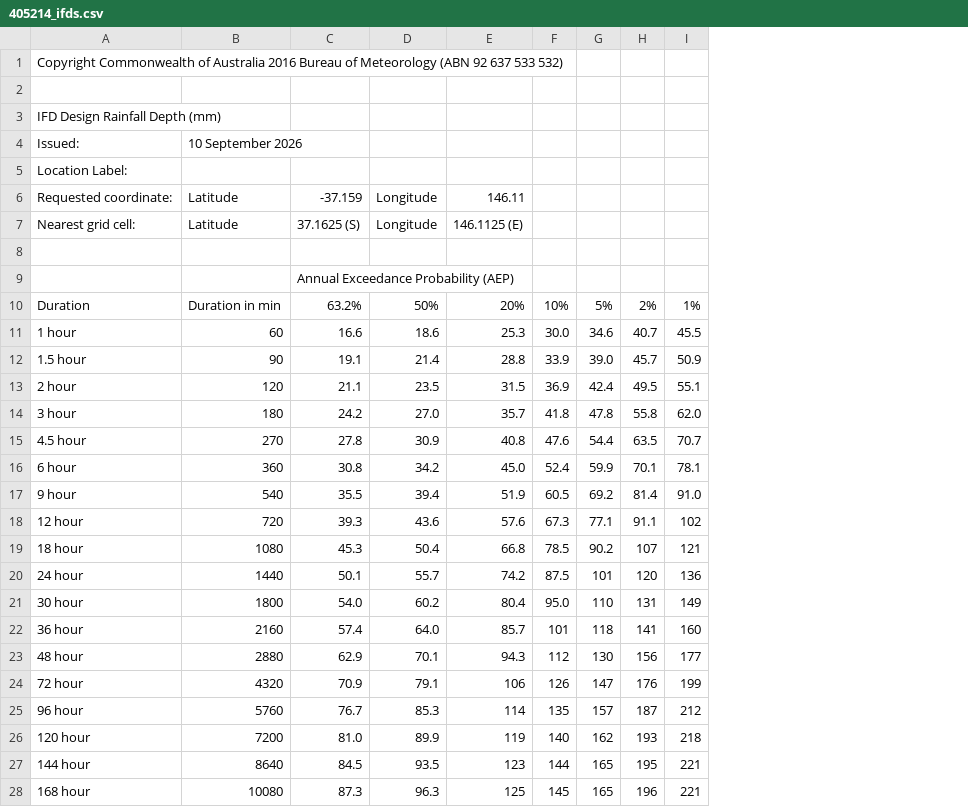
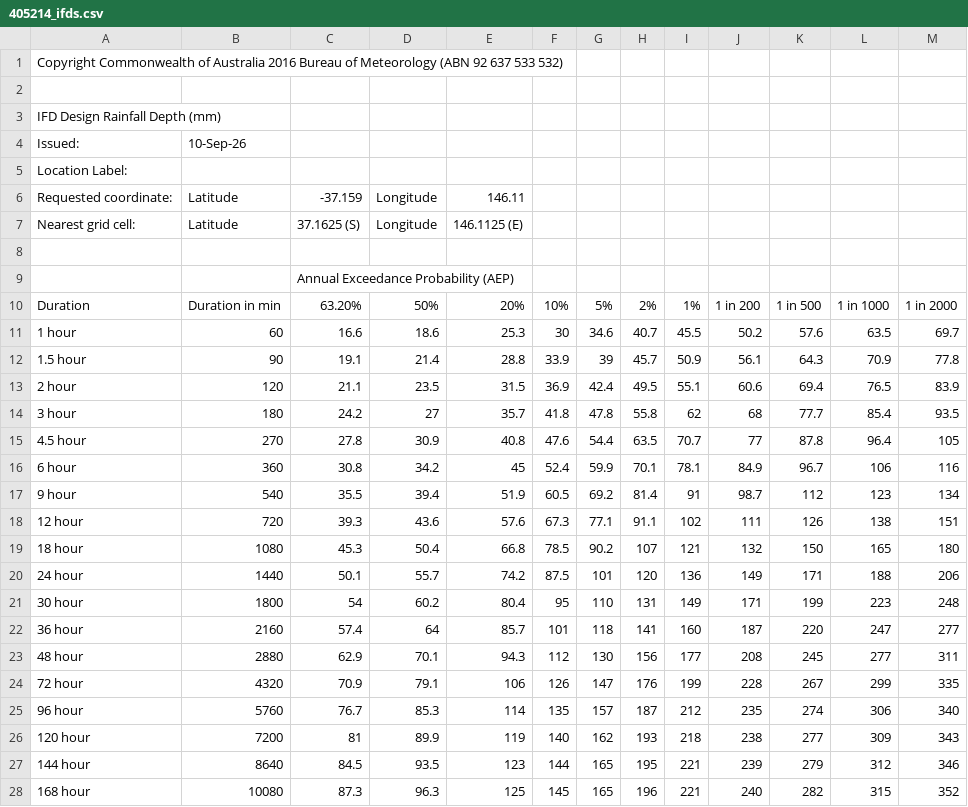
Before and after one commit to crdykman/pyfloodrisk, a CSV file: src/pyfloodrisk/data/ifd/405214_ifds.csv, drawn as a sheet; the diff names each change by its address in the sheet, - before the commit and + after, or states it on an @@ line.

```diff
--- a/src/pyfloodrisk/data/ifd/405214_ifds.csv
+++ b/src/pyfloodrisk/data/ifd/405214_ifds.csv
+column J, rows 10-28: 1 in 200 | 50.2 | 56.1 | 60.6 | 68 | 77 | 84.9 | 98.7 | 111 | 132 | 149 | 171 | 187 | 208 | 228 | 235 | 238 | 239 | 240
+column K, rows 10-28: 1 in 500 | 57.6 | 64.3 | 69.4 | 77.7 | 87.8 | 96.7 | 112 | 126 | 150 | 171 | 199 | 220 | 245 | 267 | 274 | 277 | 279 | 282
+column L, rows 10-28: 1 in 1000 | 63.5 | 70.9 | 76.5 | 85.4 | 96.4 | 106 | 123 | 138 | 165 | 188 | 223 | 247 | 277 | 299 | 306 | 309 | 312 | 315
+column M, rows 10-28: 1 in 2000 | 69.7 | 77.8 | 83.9 | 93.5 | 105 | 116 | 134 | 151 | 180 | 206 | 248 | 277 | 311 | 335 | 340 | 343 | 346 | 352
-B4: 10 September 2026
+B4: 10-Sep-26
-C10: 63.2%
+C10: 63.20%
-F11: 30.0
+F11: 30
-G12: 39.0
+G12: 39
-D14: 27.0
+D14: 27
-I14: 62.0
+I14: 62
-E16: 45.0
+E16: 45
-I17: 91.0
+I17: 91
-C21: 54.0
+C21: 54
-F21: 95.0
+F21: 95
-D22: 64.0
+D22: 64
-C26: 81.0
+C26: 81
```
Also changed, not shown: src/pyfloodrisk/data/ifd/117002A_ifds.csv, 16 other files.
